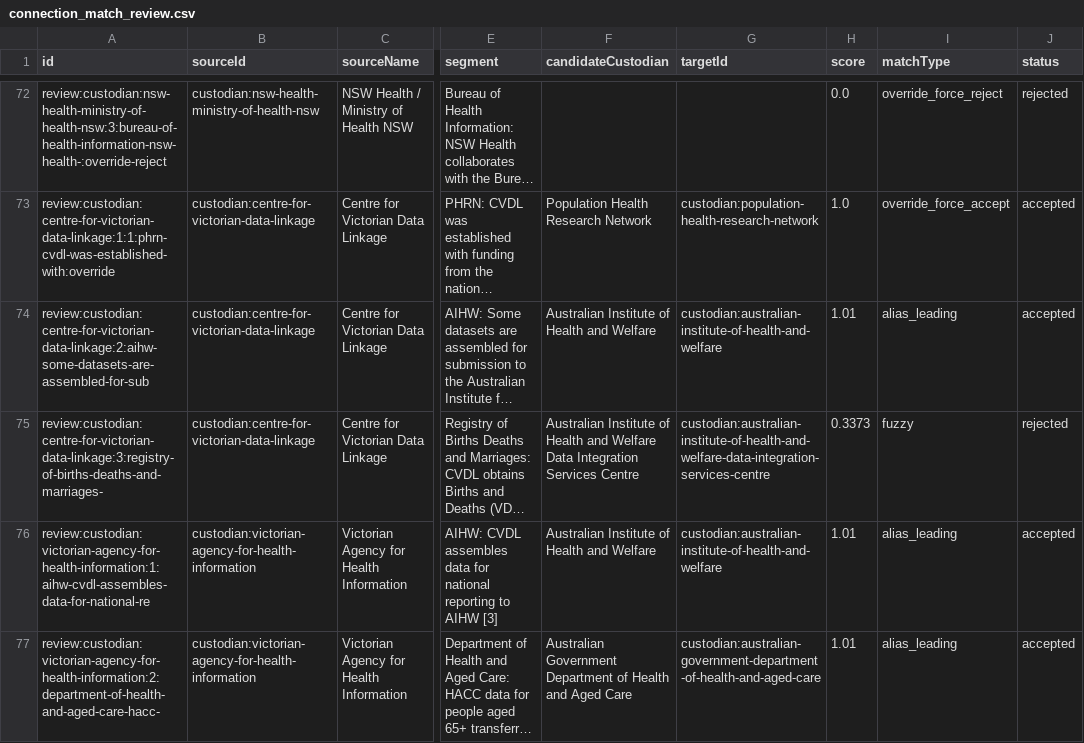
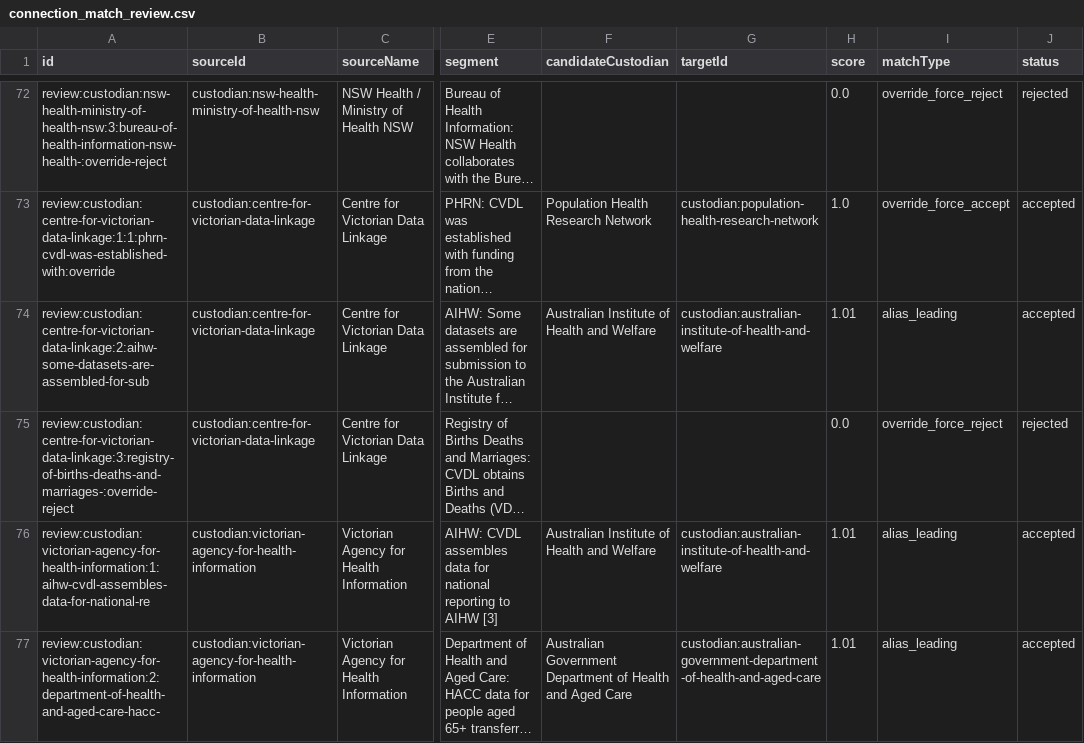
Before and after one commit to DigitalHealthCRC/AU-healthdata-atlas, a CSV file: output/connection_match_review.csv, drawn as a sheet; only a part is shown, gaps mark what is left out; long unchanged cells end in …; the diff covers the shown part only; the diff names each change by its address in the sheet, - before the commit and + after, or states it on an @@ line.

```diff
--- a/output/connection_match_review.csv
+++ b/output/connection_match_review.csv
-A75 (id): review:custodian:centre-for-victorian-data-linkage:3:registry-of-births-deaths-and-marriages-
+A75 (id): review:custodian:centre-for-victorian-data-linkage:3:registry-of-births-deaths-and-marriages-:override-reject
-F75 (candidateCustodian): Australian Institute of Health and Welfare Data Integration Services Centre
+F75 (candidateCustodian): (empty)
-G75 (targetId): custodian:australian-institute-of-health-and-welfare-data-integration-services-centre
+G75 (targetId): (empty)
-H75 (score): 0.3373
+H75 (score): 0.0
-I75 (matchType): fuzzy
+I75 (matchType): override_force_reject
```
Also changed, not shown: 34 edited cells elsewhere in this file, config/connection_alias_overrides.csv, 3 other files.
